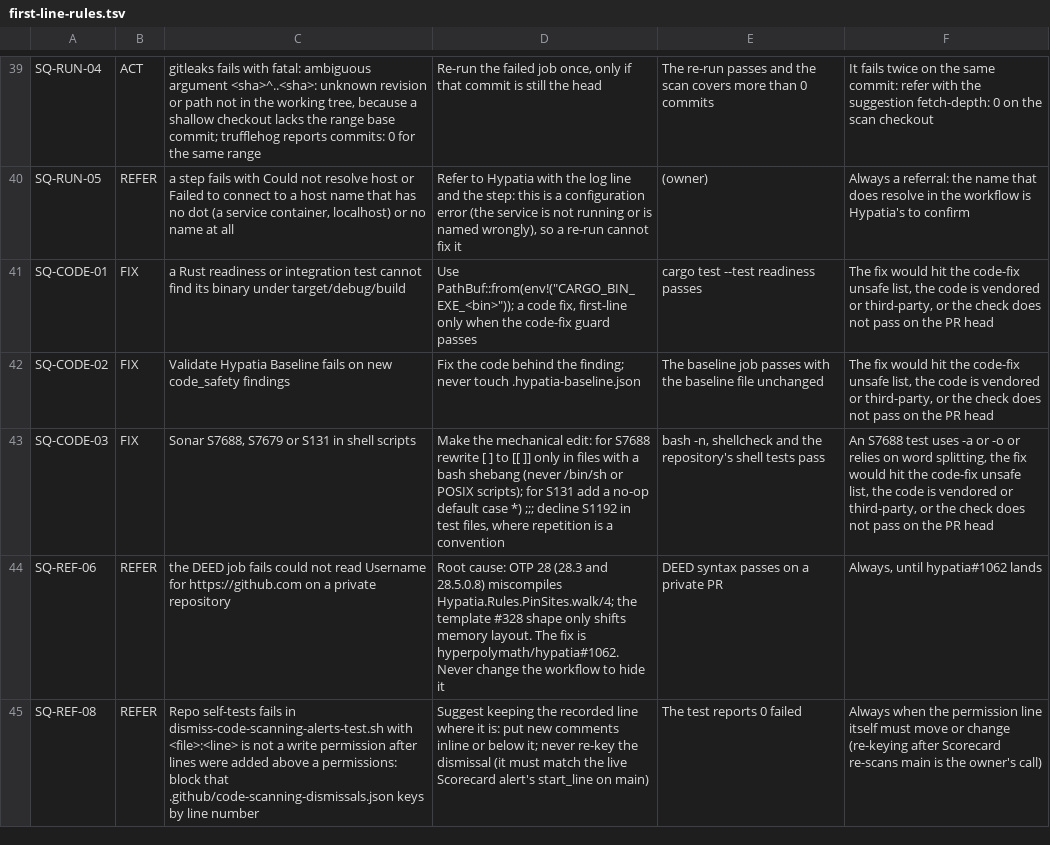
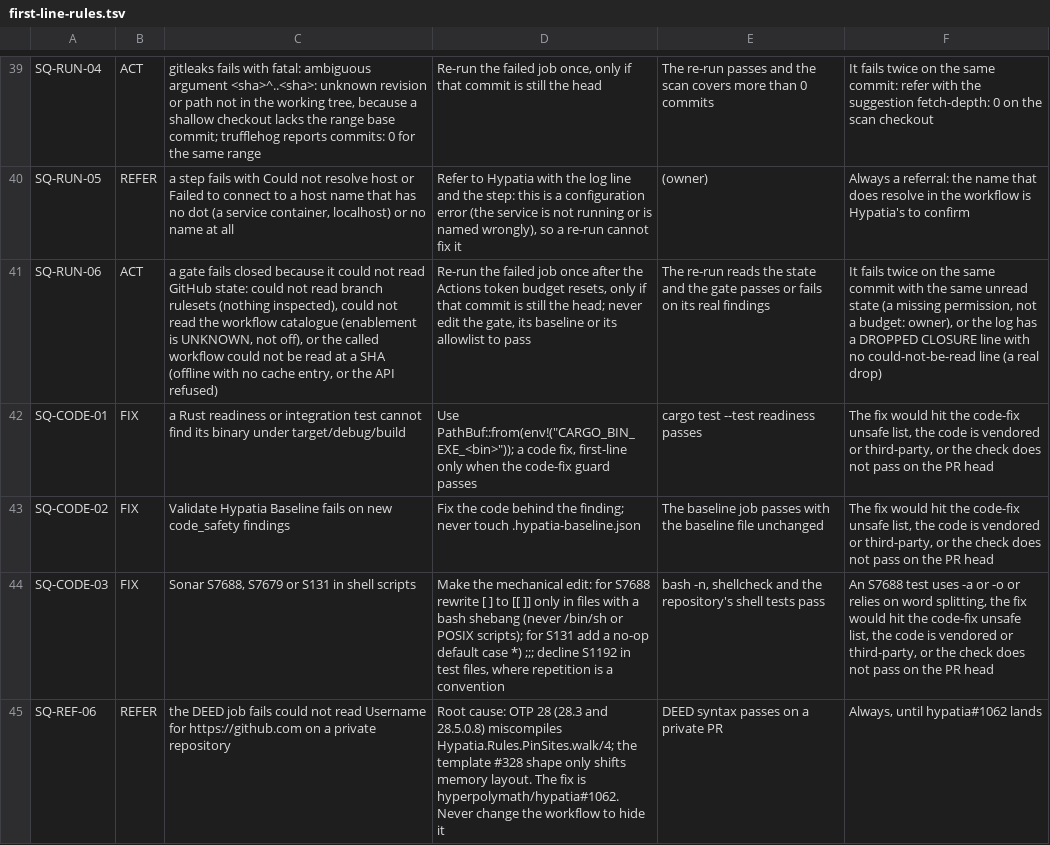
Before and after one commit to hyperpolymath/cicd-squabbler, a TSV file: crates/squabble-core/data/first-line-rules.tsv, drawn as a sheet; only a part is shown, gaps mark what is left out; the shorter side is filled out with more unchanged rows; the diff names each change by its address in the sheet, - before the commit and + after, or states it on an @@ line.

```diff
--- a/crates/squabble-core/data/first-line-rules.tsv
+++ b/crates/squabble-core/data/first-line-rules.tsv
+row 41: SQ-RUN-06 | ACT | a gate fails closed because it could not read GitHub state: could not read branch rulesets (nothing inspected), could not read the workflow catalogue (enablement is UNKNOWN, not off), or the called workflow could not be read at a SHA (offline with no cache entry, or the API refused) | Re-run the failed job once after the Actions token budget resets, only if that commit is still the head; never edit the gate, its baseline or its allowlist to pass | The re-run reads the state and the gate passes or fails on its real findings | It fails twice on the same commit with the same unread state (a missing permission, not a budget: owner), or the log has a DROPPED CLOSURE line with no could-not-be-read line (a real drop)
```
Also changed, not shown: 2 other files.
